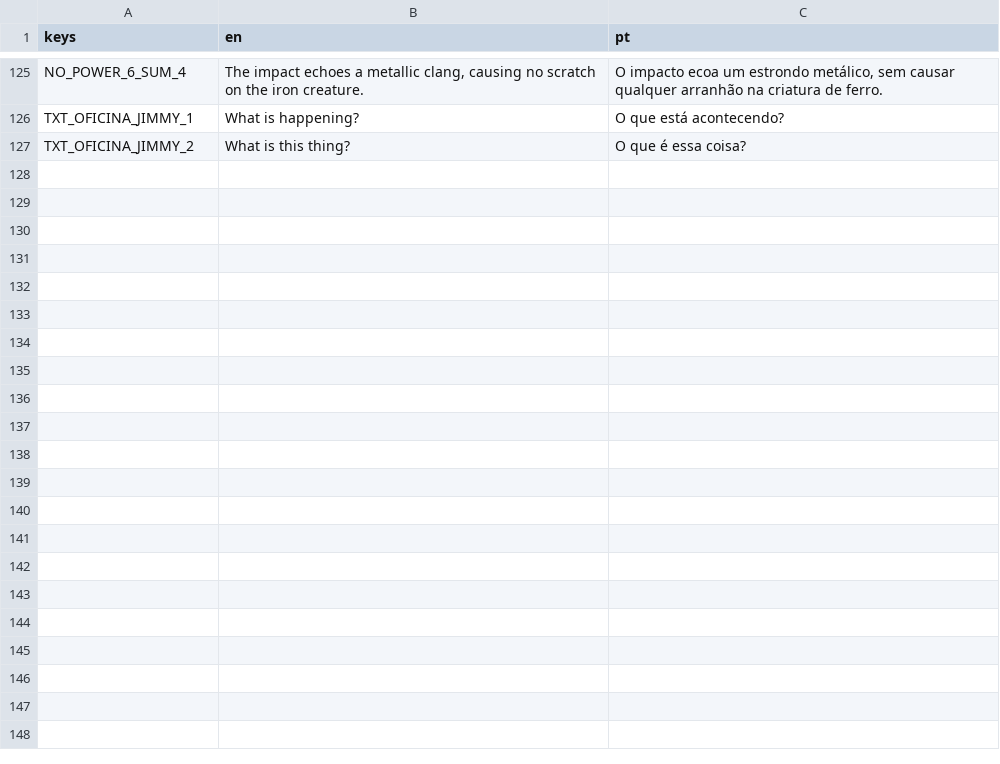
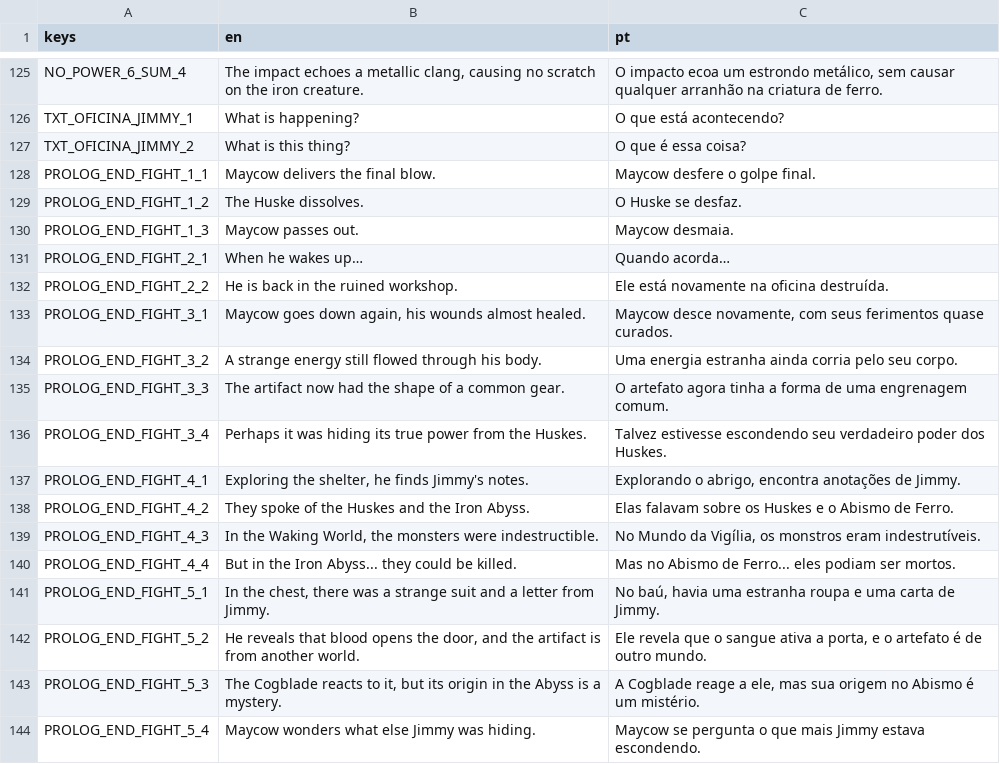
Before and after one commit to hileydson/Red-Valve, a CSV file: red-valve/assets/textos/cutscene_prologo_textos.csv, drawn as a sheet; only a part is shown, gaps mark what is left out; the diff names each change by its address in the sheet, - before the commit and + after, or states it on an @@ line.

Commit message:
Nova cutscene

```diff
--- a/red-valve/assets/textos/cutscene_prologo_textos.csv
+++ b/red-valve/assets/textos/cutscene_prologo_textos.csv
+row 128: PROLOG_END_FIGHT_1_1 | Maycow delivers the final blow. | Maycow desfere o golpe final.
+row 129: PROLOG_END_FIGHT_1_2 | The Huske dissolves. | O Huske se desfaz.
+row 130: PROLOG_END_FIGHT_1_3 | Maycow passes out. | Maycow desmaia.
+row 131: PROLOG_END_FIGHT_2_1 | When he wakes up… | Quando acorda…
+row 132: PROLOG_END_FIGHT_2_2 | He is back in the ruined workshop. | Ele está novamente na oficina destruída.
+row 133: PROLOG_END_FIGHT_3_1 | Maycow goes down again, his wounds almost healed. | Maycow desce novamente, com seus ferimentos quase curados.
+row 134: PROLOG_END_FIGHT_3_2 | A strange energy still flowed through his body. | Uma energia estranha ainda corria pelo seu corpo.
+row 135: PROLOG_END_FIGHT_3_3 | The artifact now had the shape of a common gear. | O artefato agora tinha a forma de uma engrenagem comum.
+row 136: PROLOG_END_FIGHT_3_4 | Perhaps it was hiding its true power from the Huskes. | Talvez estivesse escondendo seu verdadeiro poder dos Huskes.
+row 137: PROLOG_END_FIGHT_4_1 | Exploring the shelter, he finds Jimmy's notes. | Explorando o abrigo, encontra anotações de Jimmy.
+row 138: PROLOG_END_FIGHT_4_2 | They spoke of the Huskes and the Iron Abyss. | Elas falavam sobre os Huskes e o Abismo de Ferro.
+row 139: PROLOG_END_FIGHT_4_3 | In the Waking World, the monsters were indestructible. | No Mundo da Vigília, os monstros eram indestrutíveis.
+row 140: PROLOG_END_FIGHT_4_4 | But in the Iron Abyss... they could be killed. | Mas no Abismo de Ferro... eles podiam ser mortos.
+row 141: PROLOG_END_FIGHT_5_1 | In the chest, there was a strange suit and a letter from Jimmy. | No baú, havia uma estranha roupa e uma carta de Jimmy.
+row 142: PROLOG_END_FIGHT_5_2 | He reveals that blood opens the door, and the artifact is from another world. | Ele revela que o sangue ativa a porta, e o artefato é de outro mundo.
+row 143: PROLOG_END_FIGHT_5_3 | The Cogblade reacts to it, but its origin in the Abyss is a mystery. | A Cogblade reage a ele, mas sua origem no Abismo é um mistério.
+row 144: PROLOG_END_FIGHT_5_4 | Maycow wonders what else Jimmy was hiding. | Maycow se pergunta o que mais Jimmy estava escondendo.
```
Also changed, not shown: 21 other files.
